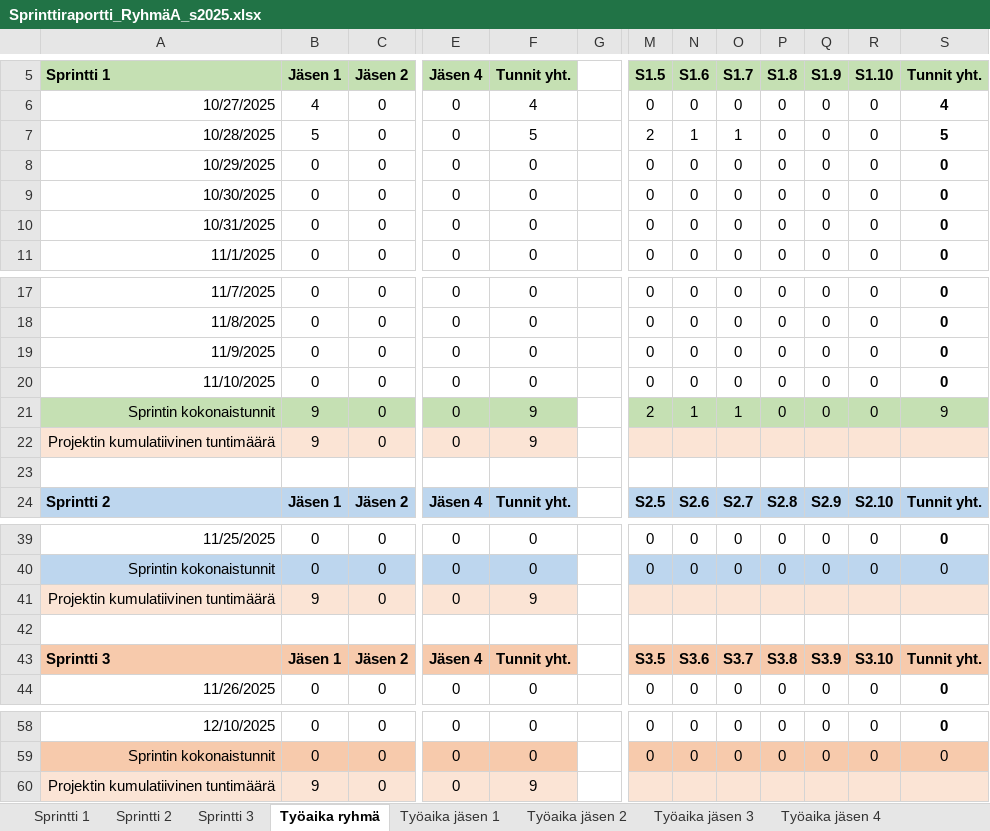
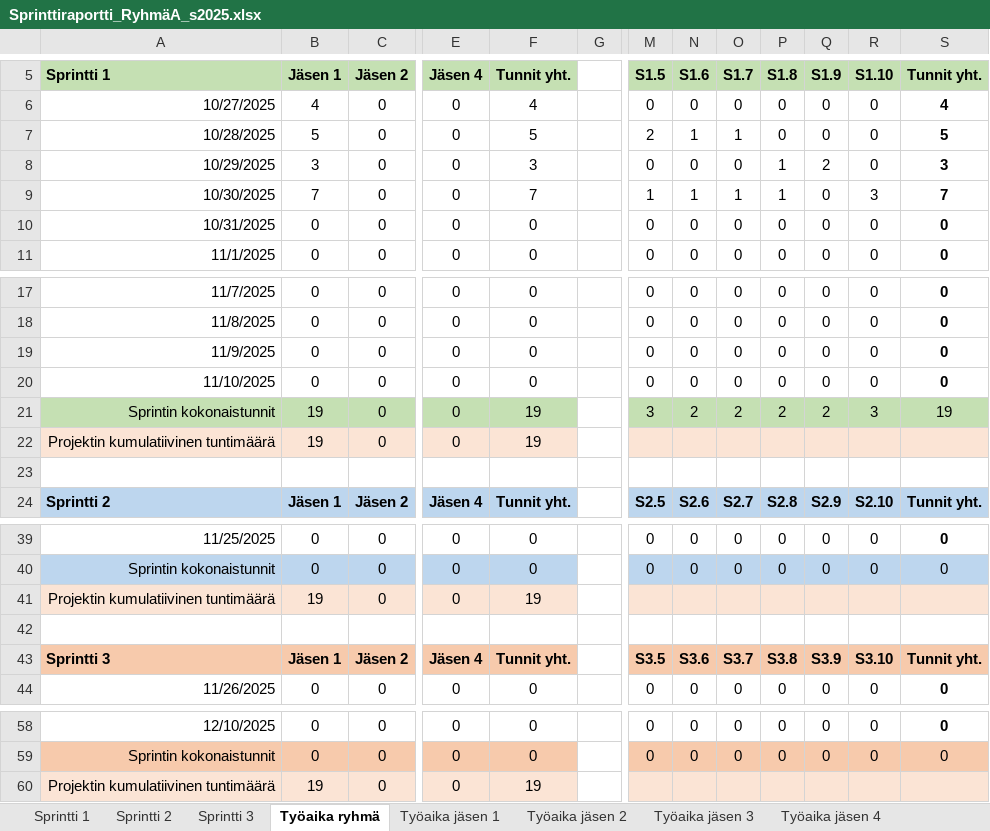
Before and after one commit to source-bob/hyte-proj2025, an Excel workbook: progress/Sprinttiraportti_RyhmäA_s2025.xlsx, sheet Työaika ryhmä, drawn as a sheet; only a part is shown, gaps mark what is left out; values as stored, in another font and other column widths than the file's, no borders; the diff names each change by its address in the sheet, - before the commit and + after, or states it on an @@ line.

```diff
--- a/progress/Sprinttiraportti_RyhmäA_s2025.xlsx (sheet Työaika ryhmä)
+++ b/progress/Sprinttiraportti_RyhmäA_s2025.xlsx (sheet Työaika ryhmä)
-B8 (Jäsen 1): 0
+B8 (Jäsen 1): 3
-F8 (Tunnit yht.): 0
+F8 (Tunnit yht.): 3
-P8:P9 (S1.8): 0
+P8:P9 (S1.8): 1
-Q8 (S1.9): 0
+Q8 (S1.9): 2
-S8 (Tunnit yht.): 0
+S8 (Tunnit yht.): 3
-B9 (Jäsen 1): 0
+B9 (Jäsen 1): 7
-F9 (Tunnit yht.): 0
+F9 (Tunnit yht.): 7
-M9 (S1.5): 0
+M9 (S1.5): 1
-N9 (S1.6): 0
+N9 (S1.6): 1
-O9 (S1.7): 0
+O9 (S1.7): 1
-R9 (S1.10): 0
+R9 (S1.10): 3
-S9 (Tunnit yht.): 0
+S9 (Tunnit yht.): 7
-B21:B22 (Jäsen 1): 9
+B21:B22 (Jäsen 1): 19
-F21:F22 (Tunnit yht.): 9
+F21:F22 (Tunnit yht.): 19
-M21 (S1.5): 2
+M21 (S1.5): 3
-N21 (S1.6): 1
+N21 (S1.6): 2
-O21 (S1.7): 1
+O21 (S1.7): 2
-P21 (S1.8): 0
+P21 (S1.8): 2
-Q21 (S1.9): 0
+Q21 (S1.9): 2
-R21 (S1.10): 0
+R21 (S1.10): 3
-S21 (Tunnit yht.): 9
+S21 (Tunnit yht.): 19
-B41 (Jäsen 1): 9
+B41 (Jäsen 1): 19
-F41 (Tunnit yht.): 9
+F41 (Tunnit yht.): 19
-B60 (Jäsen 1): 9
+B60 (Jäsen 1): 19
-F60 (Tunnit yht.): 9
+F60 (Tunnit yht.): 19
```
Also changed, not shown: sheet Sprintti 1, sheet Työaika jäsen 1, sheet Sprintti 2, sheet Sprintti 3, charts or pictures, 19 other files.
